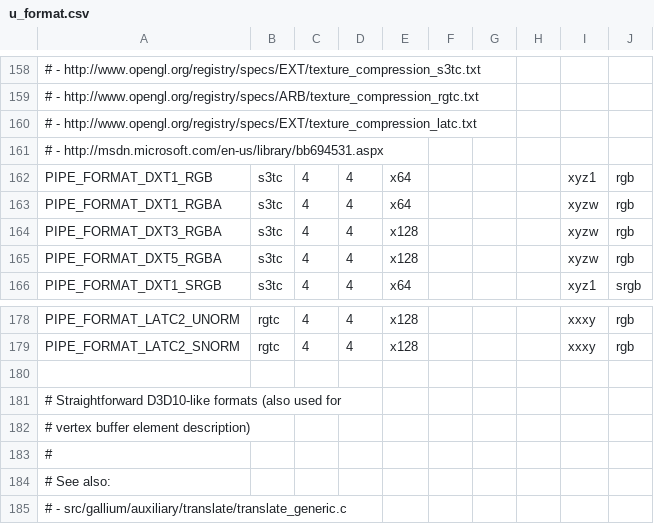
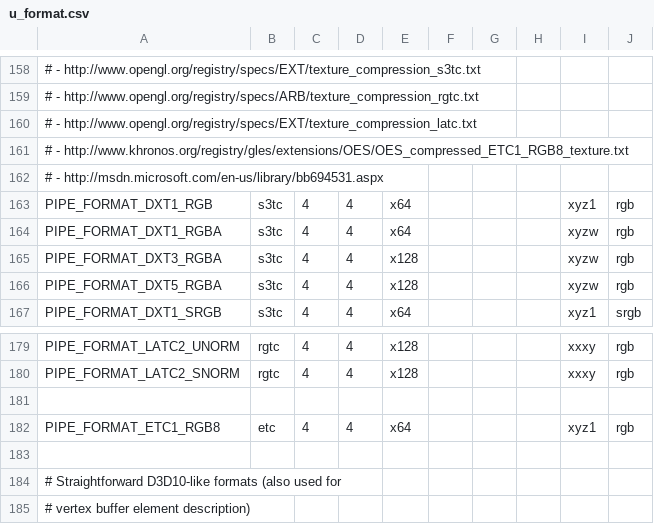
Before and after one commit to openharmony/third_party_mesa3d, a CSV file: src/gallium/auxiliary/util/u_format.csv, drawn as a sheet; only a part is shown, gaps mark what is left out; the shorter side is filled out with more unchanged rows; the diff names each change by its address in the sheet, - before the commit and + after, or states it on an @@ line.

Commit message:
gallium: add PIPE_FORMAT_ETC1_RGB8
The format is defined by GL_OES_compressed_ETC1_RGB8_texture.

Reviewed-by: Brian Paul <brianp@vmware.com>
Reviewed-by: Jose Fonseca <jfonseca@vmware.com>

```diff
--- a/src/gallium/auxiliary/util/u_format.csv
+++ b/src/gallium/auxiliary/util/u_format.csv
+row 161: # - http://www.khronos.org/registry/gles/extensions/OES/OES_compressed_ETC1_RGB8_texture.txt
+row 181: (empty)
+row 182: PIPE_FORMAT_ETC1_RGB8 | etc | 4 | 4 | x64 |  |  |  | xyz1 | rgb
```
Also changed, not shown: 7 other files.
